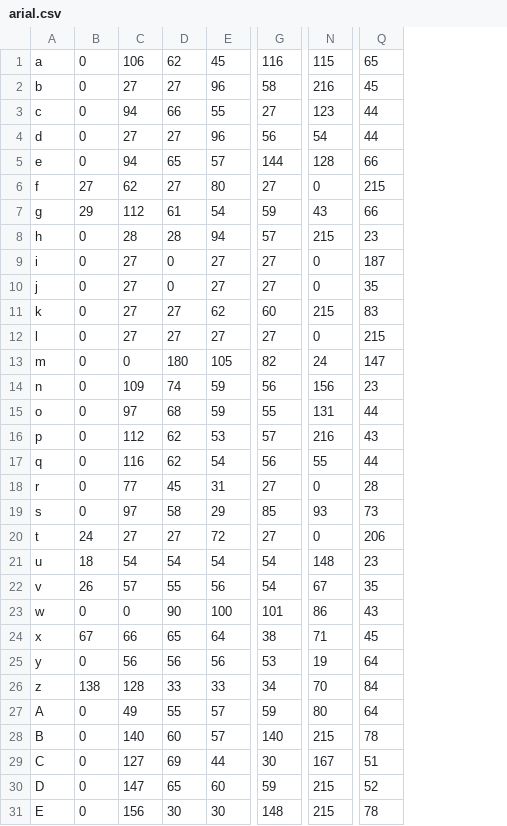
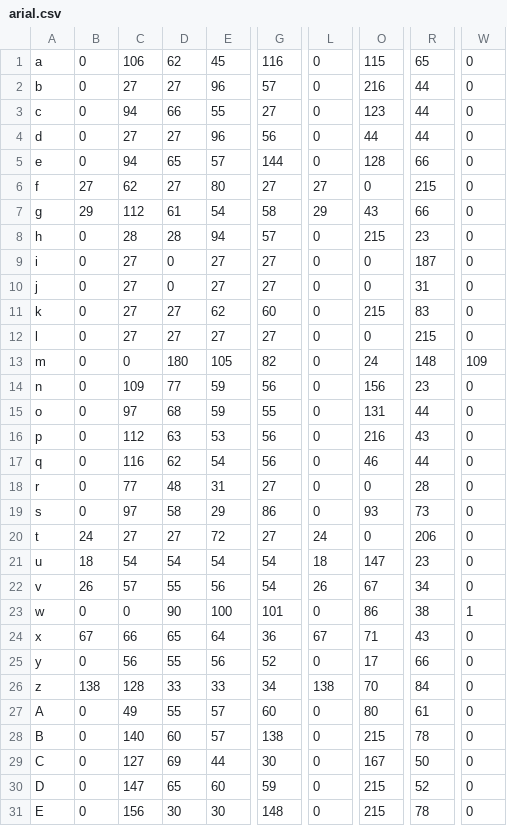
Before and after one commit to philipxjm/ANN, a CSV file: encodedcsv/arial.csv, drawn as a sheet; only a part is shown, gaps mark what is left out; addresses are those after the commit; the diff covers the shown part only; the diff names each change by its address in the sheet, - before the commit and + after, or states it on an @@ line.

```diff
--- a/encodedcsv/arial.csv
+++ b/encodedcsv/arial.csv
+column L, rows 1-31: 0 | 0 | 0 | 0 | 0 | 27 | 29 | 0 | 0 | 0 | 0 | 0 | 0 | 0 | 0 | 0 | 0 | 0 | 0 | 24 | 18 | 26 | 0 | 67 | 0 | 138 | 0 | 0 | 0 | 0 | 0
+column W, rows 1-31: 0 | 0 | 0 | 0 | 0 | 0 | 0 | 0 | 0 | 0 | 0 | 0 | 109 | 0 | 0 | 0 | 0 | 0 | 0 | 0 | 0 | 0 | 1 | 0 | 0 | 0 | 0 | 0 | 0 | 0 | 0
-G2: 58
+G2: 57
-R2: 45
+R2: 44
-O4: 54
+O4: 44
-G7: 59
+G7: 58
-R10: 35
+R10: 31
-R13: 147
+R13: 148
-D14: 74
+D14: 77
-D16: 62
+D16: 63
-G16: 57
+G16: 56
-O17: 55
+O17: 46
-D18: 45
+D18: 48
-G19: 85
+G19: 86
-O21: 148
+O21: 147
-R22: 35
+R22: 34
-R23: 43
+R23: 38
-G24: 38
+G24: 36
-R24: 45
+R24: 43
-D25: 56
+D25: 55
-G25: 53
+G25: 52
-O25: 19
+O25: 17
-R25: 64
+R25: 66
-G27: 59
+G27: 60
-R27: 64
+R27: 61
-G28: 140
+G28: 138
-R29: 51
+R29: 50
```
Also changed, not shown: 36 edited cells elsewhere in this file, encodedcsv/baskerville.csv, encodedcsv/times.csv, 13 other files.
